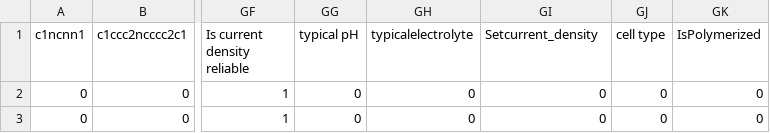
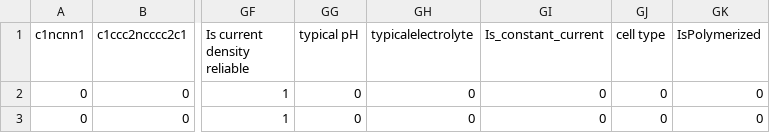
Before and after one commit to Wang-Group/Cu-CO2RR_modifiers, a CSV file: Featurematrix_242_195.csv, drawn as a sheet; only a part is shown, gaps mark what is left out; the diff names each change by its address in the sheet, - before the commit and + after, or states it on an @@ line.

Commit message:
Update Featurematrix_242_195.csv

```diff
--- a/Featurematrix_242_195.csv
+++ b/Featurematrix_242_195.csv
-GI1: Setcurrent_density
+GI1: Is_constant_current
```
